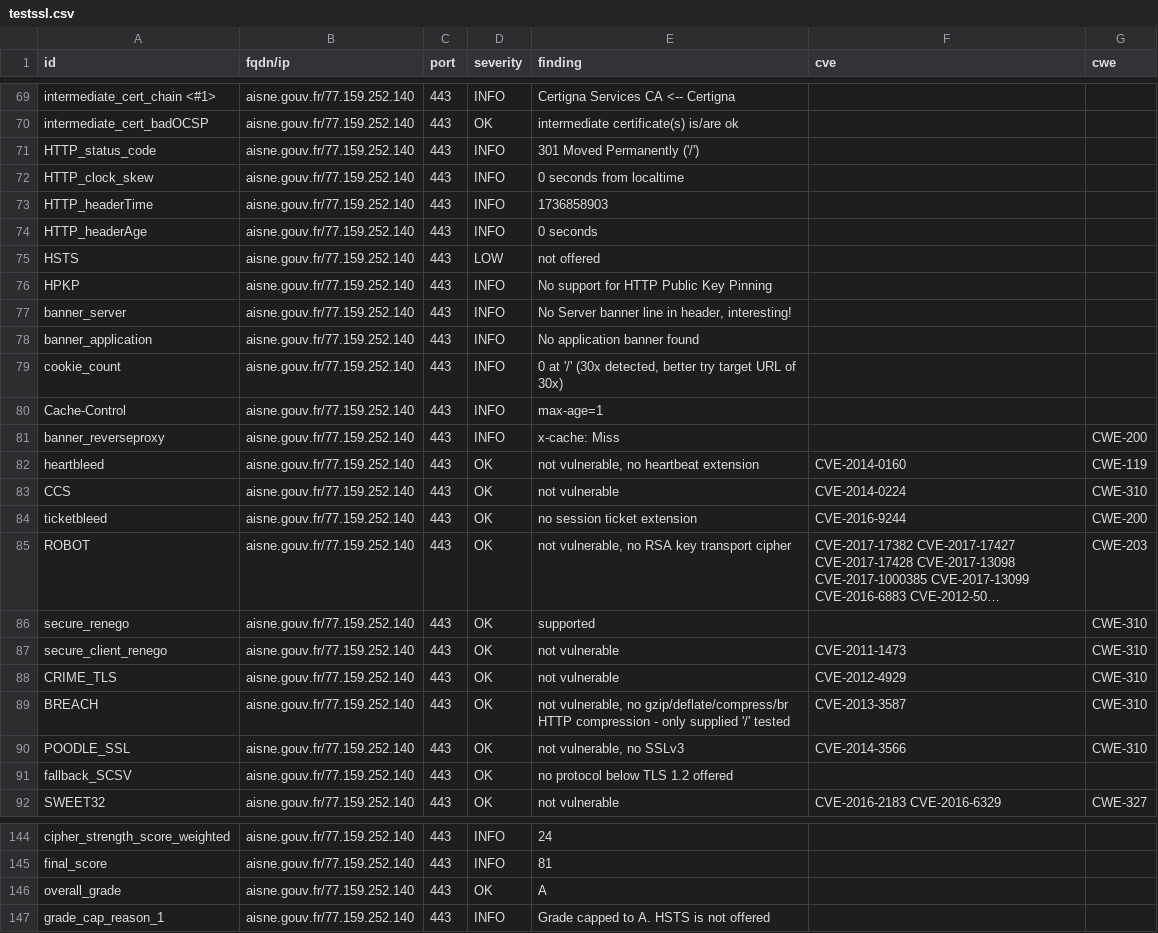
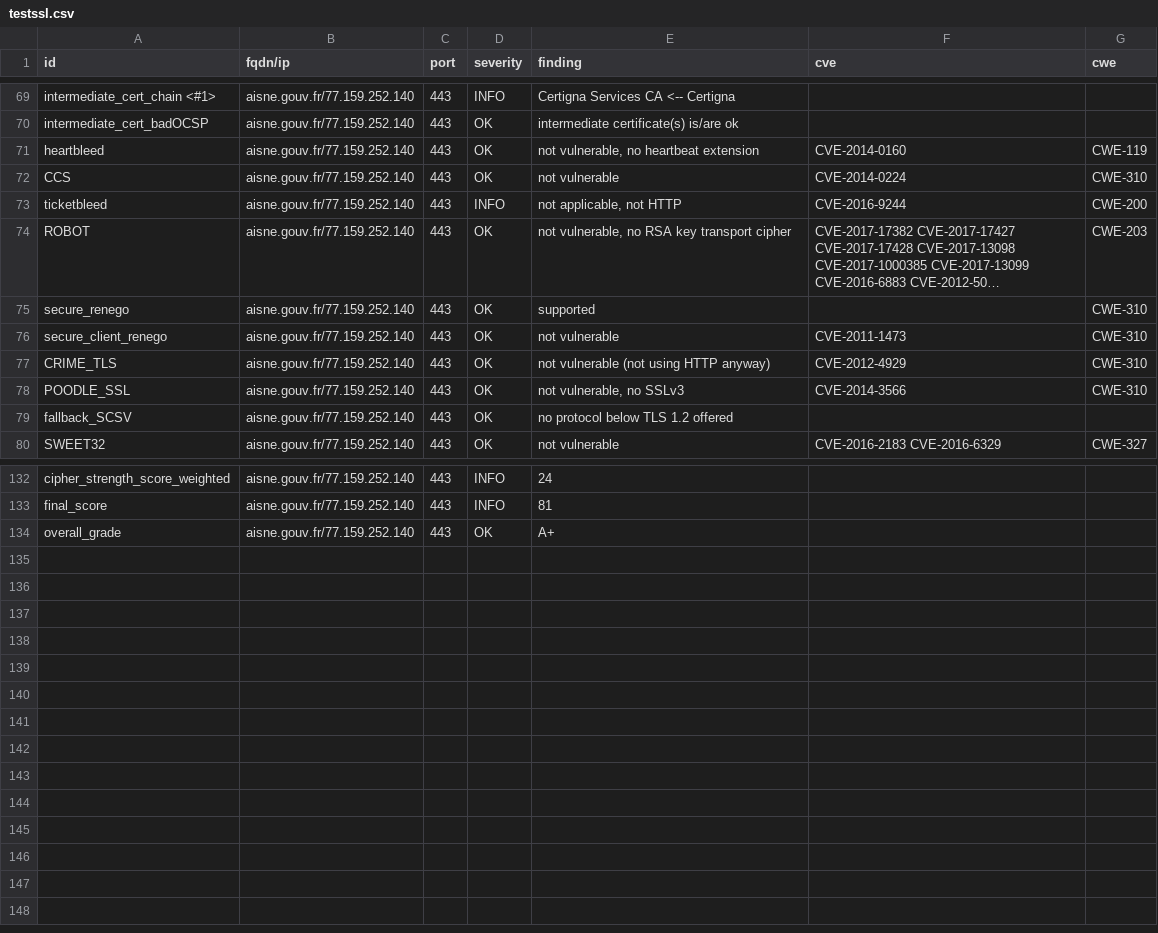
Before and after one commit to GKO-org/dashlordPrd1, a CSV file: results/aHR0cHM6Ly9haXNuZS5nb3V2LmZy/testssl.csv, drawn as a sheet; only a part is shown, gaps mark what is left out; long unchanged cells end in …; removed rows and columns are numbered as before the commit, all else as after; the diff covers the shown part only; the diff names each change by its address in the sheet, - before the commit and + after, or states it on an @@ line.

Commit message:
update: https://aisne.gouv.fr

```diff
--- a/results/aHR0cHM6Ly9haXNuZS5nb3V2LmZy/testssl.csv
+++ b/results/aHR0cHM6Ly9haXNuZS5nb3V2LmZy/testssl.csv
-row 71: HTTP_status_code | aisne.gouv.fr/77.159.252.140 | 443 | INFO | 301 Moved Permanently ('/')
-row 72: HTTP_clock_skew | aisne.gouv.fr/77.159.252.140 | 443 | INFO | 0 seconds from localtime
-row 73: HTTP_headerTime | aisne.gouv.fr/77.159.252.140 | 443 | INFO | 1736858903
-row 74: HTTP_headerAge | aisne.gouv.fr/77.159.252.140 | 443 | INFO | 0 seconds
-row 75: HSTS | aisne.gouv.fr/77.159.252.140 | 443 | LOW | not offered
-row 76: HPKP | aisne.gouv.fr/77.159.252.140 | 443 | INFO | No support for HTTP Public Key Pinning
-row 77: banner_server | aisne.gouv.fr/77.159.252.140 | 443 | INFO | No Server banner line in header, interesting!
-row 78: banner_application | aisne.gouv.fr/77.159.252.140 | 443 | INFO | No application banner found
-row 79: cookie_count | aisne.gouv.fr/77.159.252.140 | 443 | INFO | 0 at '/' (30x detected, better try target URL of 30x)
-row 80: Cache-Control | aisne.gouv.fr/77.159.252.140 | 443 | INFO | max-age=1
-row 81: banner_reverseproxy | aisne.gouv.fr/77.159.252.140 | 443 | INFO | x-cache: Miss |  | CWE-200
-D73 (severity): OK
+D73 (severity): INFO
-E73 (finding): no session ticket extension
+E73 (finding): not applicable, not HTTP
-E77 (finding): not vulnerable
+E77 (finding): not vulnerable (not using HTTP anyway)
-row 89: BREACH | aisne.gouv.fr/77.159.252.140 | 443 | OK | not vulnerable, no gzip/deflate/compress/br HTTP compression - only supplied '/' tested | CVE-2013-3587 | CWE-310
-E134 (finding): A
+E134 (finding): A+
-row 147: grade_cap_reason_1 | aisne.gouv.fr/77.159.252.140 | 443 | INFO | Grade capped to A. HSTS is not offered
```
Also changed, not shown: 3 edited cells elsewhere in this file, 10 other files.
